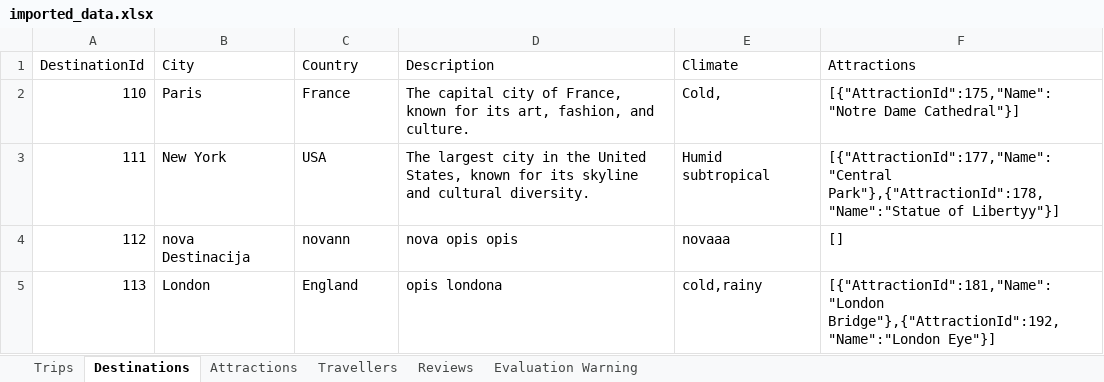
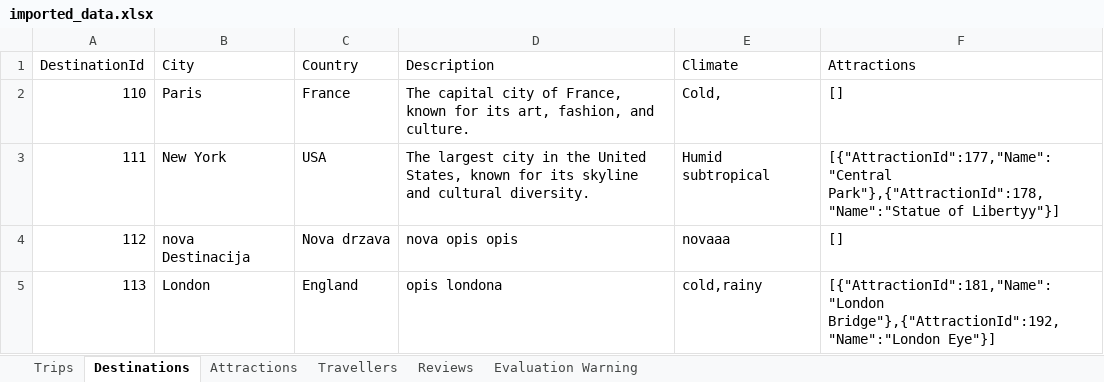
Before and after one commit to SonjaBaljicki/travel-editor, an Excel workbook: TravelEditor/Data/imported_data.xlsx, sheet Destinations, drawn as a sheet; values as stored, in another font and other column widths than the file's, no borders; the diff names each change by its address in the sheet, - before the commit and + after, or states it on an @@ line.

```diff
--- a/TravelEditor/Data/imported_data.xlsx (sheet Destinations)
+++ b/TravelEditor/Data/imported_data.xlsx (sheet Destinations)
-F2 (Attractions): [{"AttractionId":175,"Name":"Notre Dame Cathedral"}]
+F2 (Attractions): []
-C4 (Country): novann
+C4 (Country): Nova drzava
```
Also changed, not shown: sheet Trips, 4 other files.
